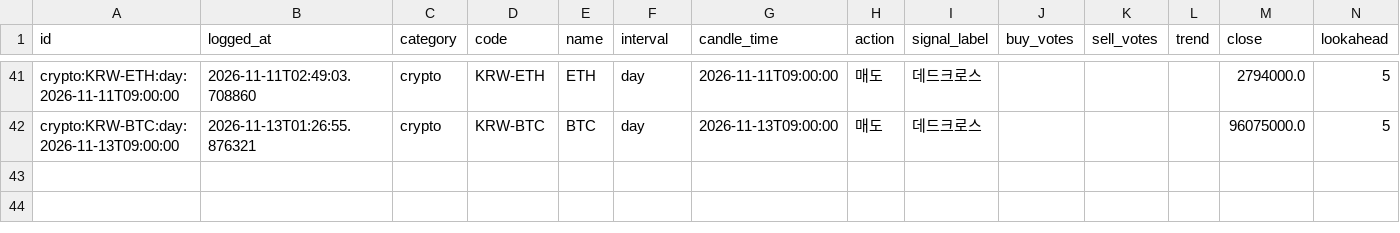
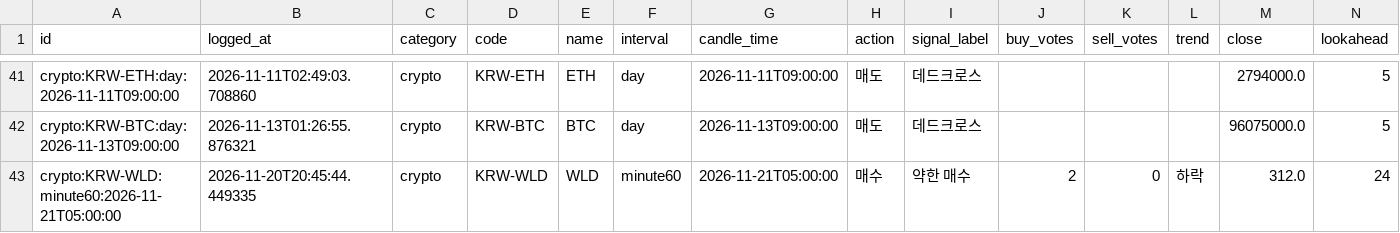
Before and after one commit to wonbin2362-prog/upbit-dashboard, a CSV file: signal_log.csv, drawn as a sheet; only a part is shown, gaps mark what is left out; rows hold the shown columns only; the diff names each change by its address in the sheet, - before the commit and + after, or states it on an @@ line.

```diff
--- a/signal_log.csv
+++ b/signal_log.csv
+row 43: crypto:KRW-WLD:minute60:2026-11-21T05:00:00 | 2026-11-20T20:45:44.449335 | crypto | KRW-WLD | WLD | minute60 | 2026-11-21T05:00:00 | 매수 | 약한 매수 | 2 | 0 | 하락 | 312.0 | 24
```
Also changed, not shown: 1 other file.
